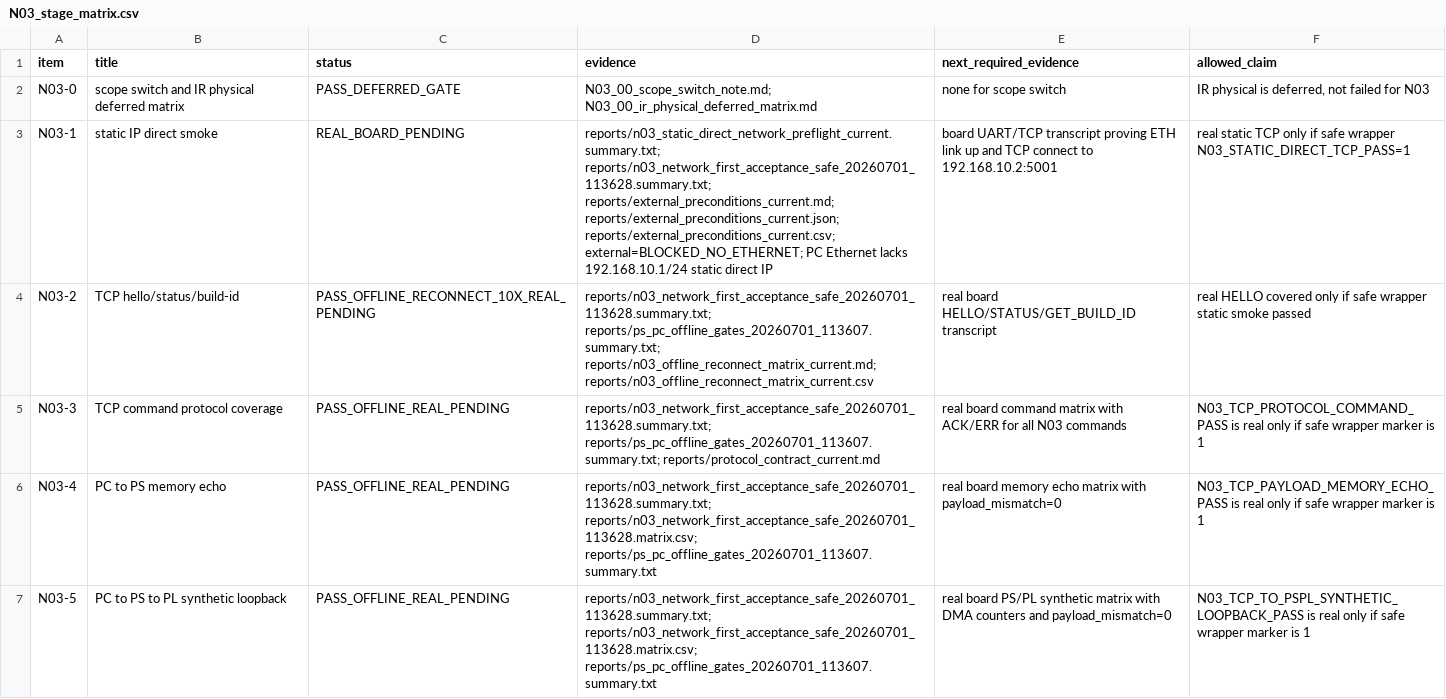
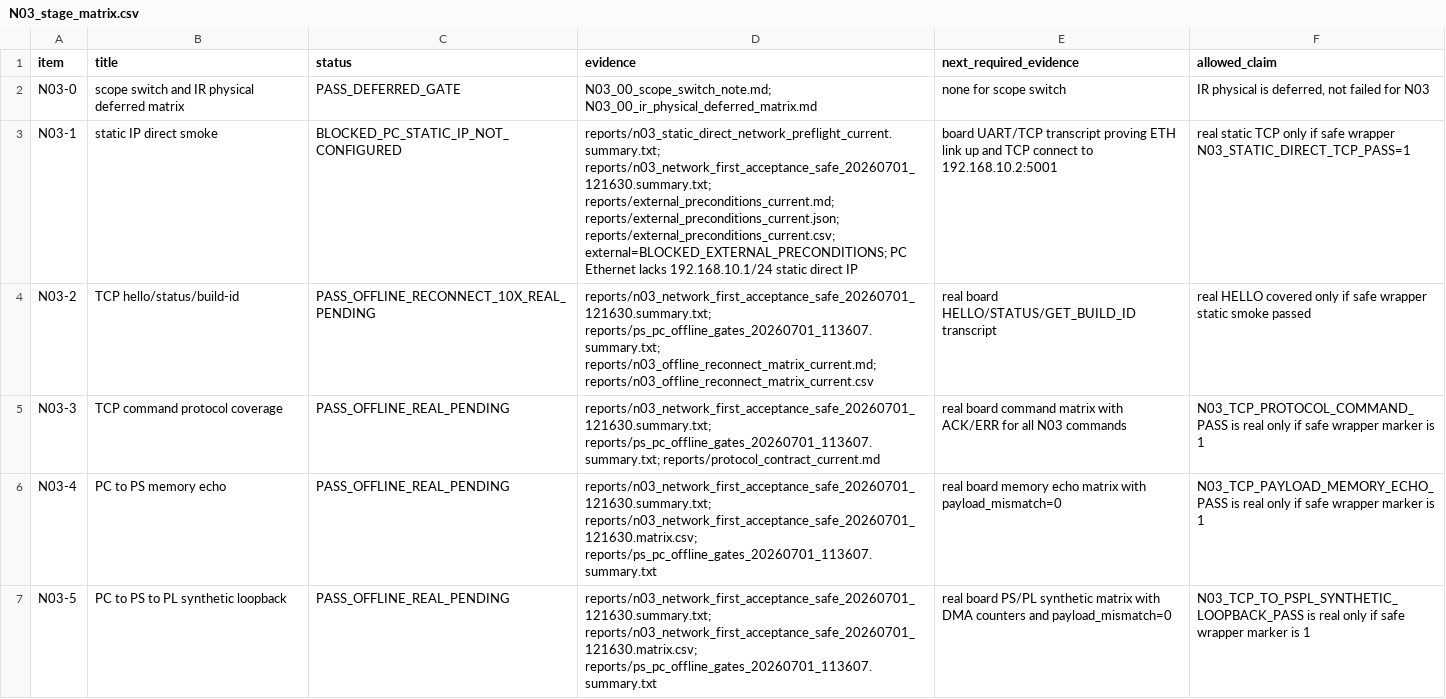
Before and after one commit to QingCai-DCF/RF_COMM, a CSV file: evidence/n03_network_first/N03_stage_matrix.csv, drawn as a sheet; only a part is shown; the diff covers the shown part only.

Commit message:
test: gate N03 DHCP fallback on safe evidence

```diff
--- a/evidence/n03_network_first/N03_stage_matrix.csv
+++ b/evidence/n03_network_first/N03_stage_matrix.csv
@@ -2,6 +2,6 @@ item,title,status,evidence,next_required_evidence,allowed_claim
 N03-0,scope switch and IR physical deferred matrix,PASS_DEFERRED_GATE,N03_00_scope_switch_note.md; N03_00_ir_physical_deferred_matrix.md,none for scope switch,"IR physical is deferred, not failed for N03"
-N03-1,static IP direct smoke,REAL_BOARD_PENDING,reports/n03_static_direct_network_preflight_current.summary.txt; reports/n03_network_first_acceptance_safe_20260701_113628.summary.txt; reports/external_preconditions_current.md; reports/external_preconditions_current.json; reports/external_preconditions_current.csv; external=BLOCKED_NO_ETHERNET; PC Ethernet lacks 192.168.10.1/24 static direct IP,board UART/TCP transcript proving ETH link up and TCP connect to 192.168.10.2:5001,real static TCP only if safe wrapper N03_STATIC_DIRECT_TCP_PASS=1
-N03-2,TCP hello/status/build-id,PASS_OFFLINE_RECONNECT_10X_REAL_PENDING,reports/n03_network_first_acceptance_safe_20260701_113628.summary.txt; reports/ps_pc_offline_gates_20260701_113607.summary.txt; reports/n03_offline_reconnect_matrix_current.md; reports/n03_offline_reconnect_matrix_current.csv,real board HELLO/STATUS/GET_BUILD_ID transcript,real HELLO covered only if safe wrapper static smoke passed
-N03-3,TCP command protocol coverage,PASS_OFFLINE_REAL_PENDING,reports/n03_network_first_acceptance_safe_20260701_113628.summary.txt; reports/ps_pc_offline_gates_20260701_113607.summary.txt; reports/protocol_contract_current.md,real board command matrix with ACK/ERR for all N03 commands,N03_TCP_PROTOCOL_COMMAND_PASS is real only if safe wrapper marker is 1
-N03-4,PC to PS memory echo,PASS_OFFLINE_REAL_PENDING,reports/n03_network_first_acceptance_safe_20260701_113628.summary.txt; reports/n03_network_first_acceptance_safe_20260701_113628.matrix.csv; reports/ps_pc_offline_gates_20260701_113607.summary.txt,real board memory echo matrix with payload_mismatch=0,N03_TCP_PAYLOAD_MEMORY_ECHO_PASS is real only if safe wrapper marker is 1
-N03-5,PC to PS to PL synthetic loopback,PASS_OFFLINE_REAL_PENDING,reports/n03_network_first_acceptance_safe_20260701_113628.summary.txt; reports/n03_network_first_acceptance_safe_20260701_113628.matrix.csv; reports/ps_pc_offline_gates_20260701_113607.summary.txt,real board PS/PL synthetic matrix with DMA counters and payload_mismatch=0,N03_TCP_TO_PSPL_SYNTHETIC_LOOPBACK_PASS is real only if safe wrapper marker is 1
+N03-1,static IP direct smoke,BLOCKED_PC_STATIC_IP_NOT_CONFIGURED,reports/n03_static_direct_network_preflight_current.summary.txt; reports/n03_network_first_acceptance_safe_20260701_121630.summary.txt; reports/external_preconditions_current.md; reports/external_preconditions_current.json; reports/external_preconditions_current.csv; external=BLOCKED_EXTERNAL_PRECONDITIONS; PC Ethernet lacks 192.168.10.1/24 static direct IP,board UART/TCP transcript proving ETH link up and TCP connect to 192.168.10.2:5001,real static TCP only if safe wrapper N03_STATIC_DIRECT_TCP_PASS=1
+N03-2,TCP hello/status/build-id,PASS_OFFLINE_RECONNECT_10X_REAL_PENDING,reports/n03_network_first_acceptance_safe_20260701_121630.summary.txt; reports/ps_pc_offline_gates_20260701_113607.summary.txt; reports/n03_offline_reconnect_matrix_current.md; reports/n03_offline_reconnect_matrix_current.csv,real board HELLO/STATUS/GET_BUILD_ID transcript,real HELLO covered only if safe wrapper static smoke passed
+N03-3,TCP command protocol coverage,PASS_OFFLINE_REAL_PENDING,reports/n03_network_first_acceptance_safe_20260701_121630.summary.txt; reports/ps_pc_offline_gates_20260701_113607.summary.txt; reports/protocol_contract_current.md,real board command matrix with ACK/ERR for all N03 commands,N03_TCP_PROTOCOL_COMMAND_PASS is real only if safe wrapper marker is 1
+N03-4,PC to PS memory echo,PASS_OFFLINE_REAL_PENDING,reports/n03_network_first_acceptance_safe_20260701_121630.summary.txt; reports/n03_network_first_acceptance_safe_20260701_121630.matrix.csv; reports/ps_pc_offline_gates_20260701_113607.summary.txt,real board memory echo matrix with payload_mismatch=0,N03_TCP_PAYLOAD_MEMORY_ECHO_PASS is real only if safe wrapper marker is 1
+N03-5,PC to PS to PL synthetic loopback,PASS_OFFLINE_REAL_PENDING,reports/n03_network_first_acceptance_safe_20260701_121630.summary.txt; reports/n03_network_first_acceptance_safe_20260701_121630.matrix.csv; reports/ps_pc_offline_gates_20260701_113607.summary.txt,real board PS/PL synthetic matrix with DMA counters and payload_mismatch=0,N03_TCP_TO_PSPL_SYNTHETIC_LOOPBACK_PASS is real only if safe wrapper marker is 1
```
Also changed, not shown: 5 edited cells elsewhere in this file, evidence/n03_network_first/artifact_hashes.csv, 20 other files.
